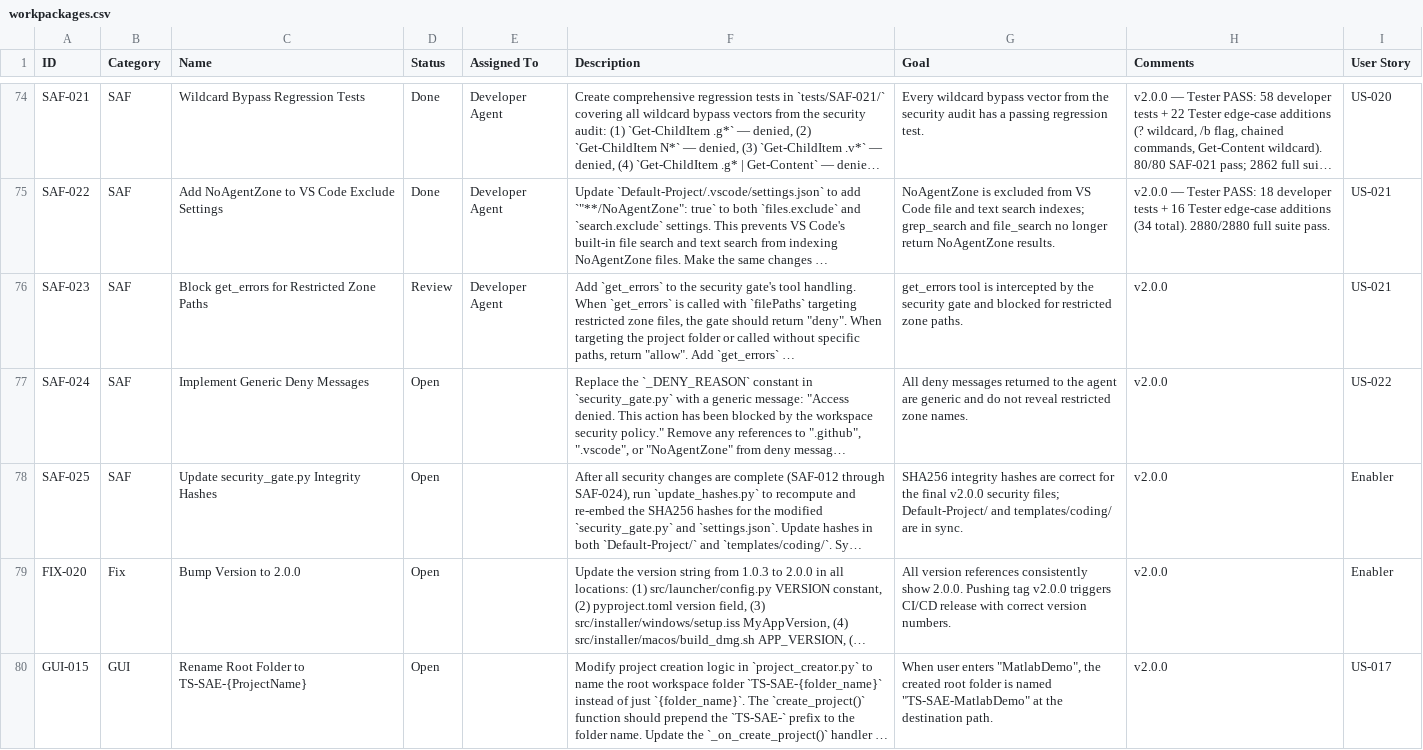
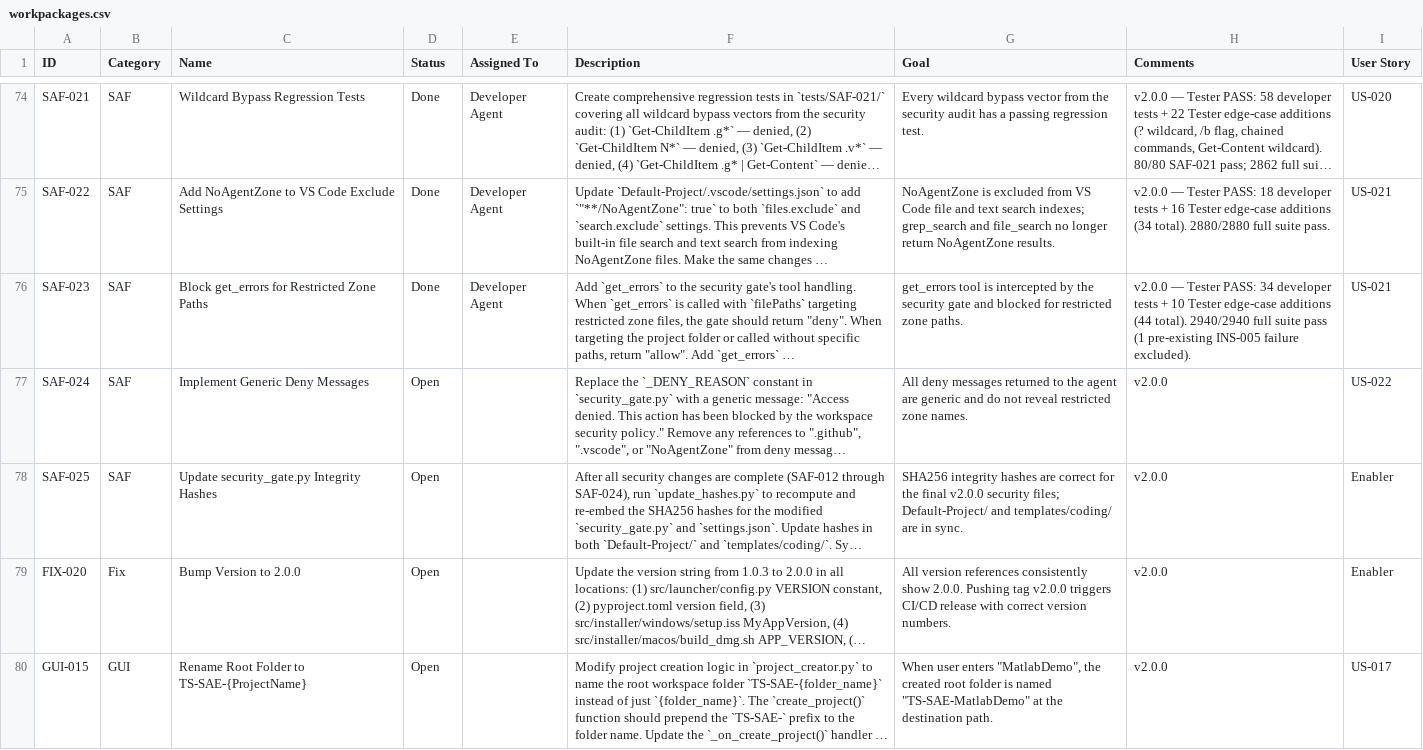
Before and after one commit to xX2Angelo8Xx/Turbulence-Solutions-Safe-Agent-Workspace, a CSV file: docs/workpackages/workpackages.csv, drawn as a sheet; only a part is shown, gaps mark what is left out; long unchanged cells end in …; the diff names each change by its address in the sheet, - before the commit and + after, or states it on an @@ line.

```diff
--- a/docs/workpackages/workpackages.csv
+++ b/docs/workpackages/workpackages.csv
-D76 (Status): Review
+D76 (Status): Done
-H76 (Comments): v2.0.0
+H76 (Comments): v2.0.0 — Tester PASS: 34 developer tests + 10 Tester edge-case additions (44 total). 2940/2940 full suite pass (1 pre-existing INS-005 failure excluded).
```
Also changed, not shown: docs/test-results/test-results.csv, 2 other files.
